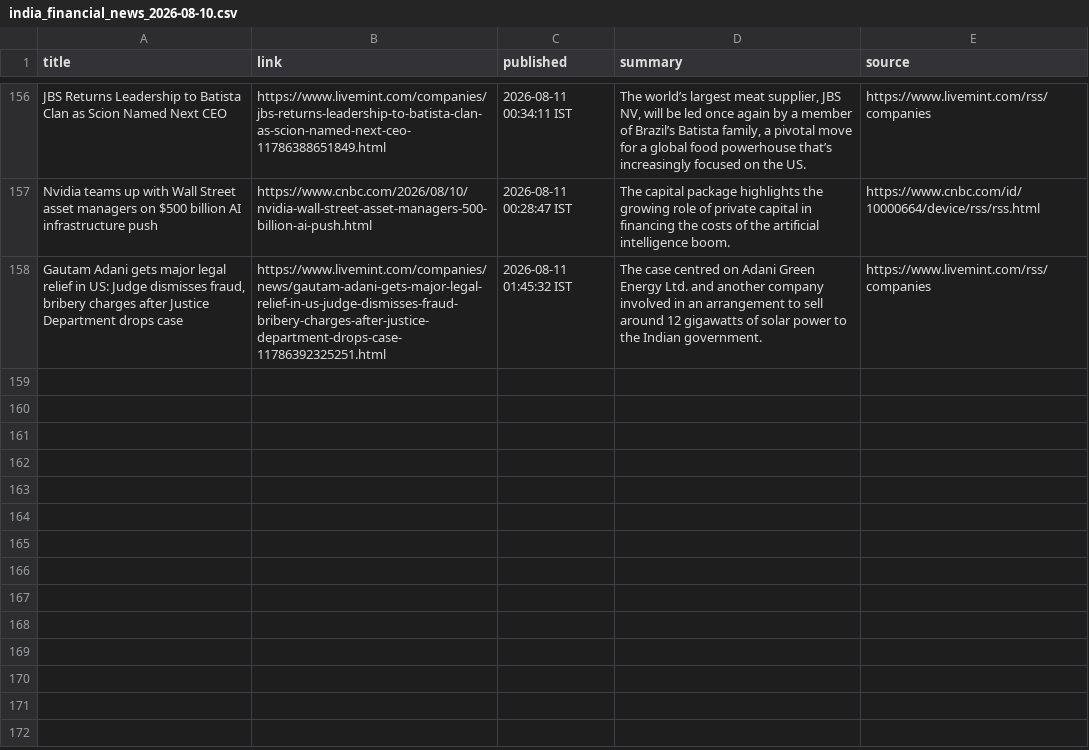
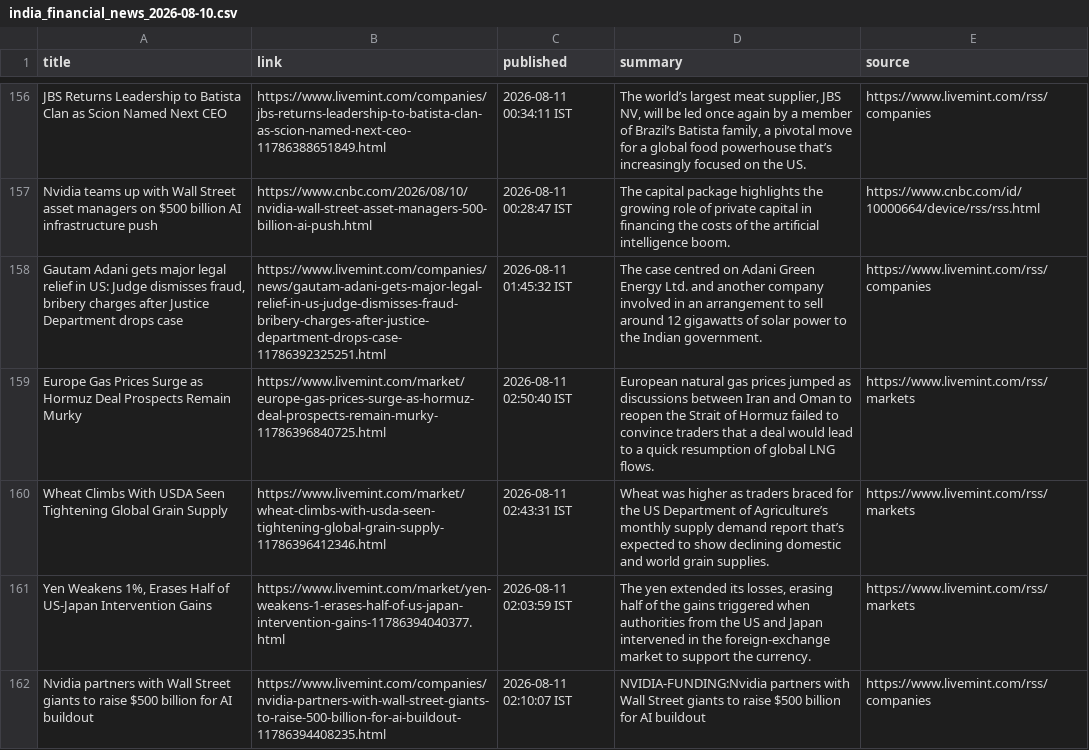
Before and after one commit to aarshrana007/Stock_Analysis, a CSV file: news_data/india_financial_news_2026-08-10.csv, drawn as a sheet; only a part is shown, gaps mark what is left out; the diff names each change by its address in the sheet, - before the commit and + after, or states it on an @@ line.

```diff
--- a/news_data/india_financial_news_2026-08-10.csv
+++ b/news_data/india_financial_news_2026-08-10.csv
+row 159: Europe Gas Prices Surge as Hormuz Deal Prospects Remain Murky | https://www.livemint.com/market/europe-gas-prices-surge-as-hormuz-deal-prospects-remain-murky-11786396840725.html | 2026-08-11 02:50:40 IST | European natural gas prices jumped as discussions between Iran and Oman to reopen the Strait of Hormuz failed to convince traders that a deal would lead to a quick resumption of global LNG flows. | https://www.livemint.com/rss/markets
+row 160: Wheat Climbs With USDA Seen Tightening Global Grain Supply | https://www.livemint.com/market/wheat-climbs-with-usda-seen-tightening-global-grain-supply-11786396412346.html | 2026-08-11 02:43:31 IST | Wheat was higher as traders braced for the US Department of Agriculture’s monthly supply demand report that’s expected to show declining domestic and world grain supplies. | https://www.livemint.com/rss/markets
+row 161: Yen Weakens 1%, Erases Half of US-Japan Intervention Gains | https://www.livemint.com/market/yen-weakens-1-erases-half-of-us-japan-intervention-gains-11786394040377.html | 2026-08-11 02:03:59 IST | The yen extended its losses, erasing half of the gains triggered when authorities from the US and Japan intervened in the foreign-exchange market to support the currency. | https://www.livemint.com/rss/markets
+row 162: Nvidia partners with Wall Street giants to raise $500 billion for AI buildout | https://www.livemint.com/companies/nvidia-partners-with-wall-street-giants-to-raise-500-billion-for-ai-buildout-11786394408235.html | 2026-08-11 02:10:07 IST | NVIDIA-FUNDING:Nvidia partners with Wall Street giants to raise $500 billion for AI buildout | https://www.livemint.com/rss/companies
```
Also changed, not shown: 1 other file.
